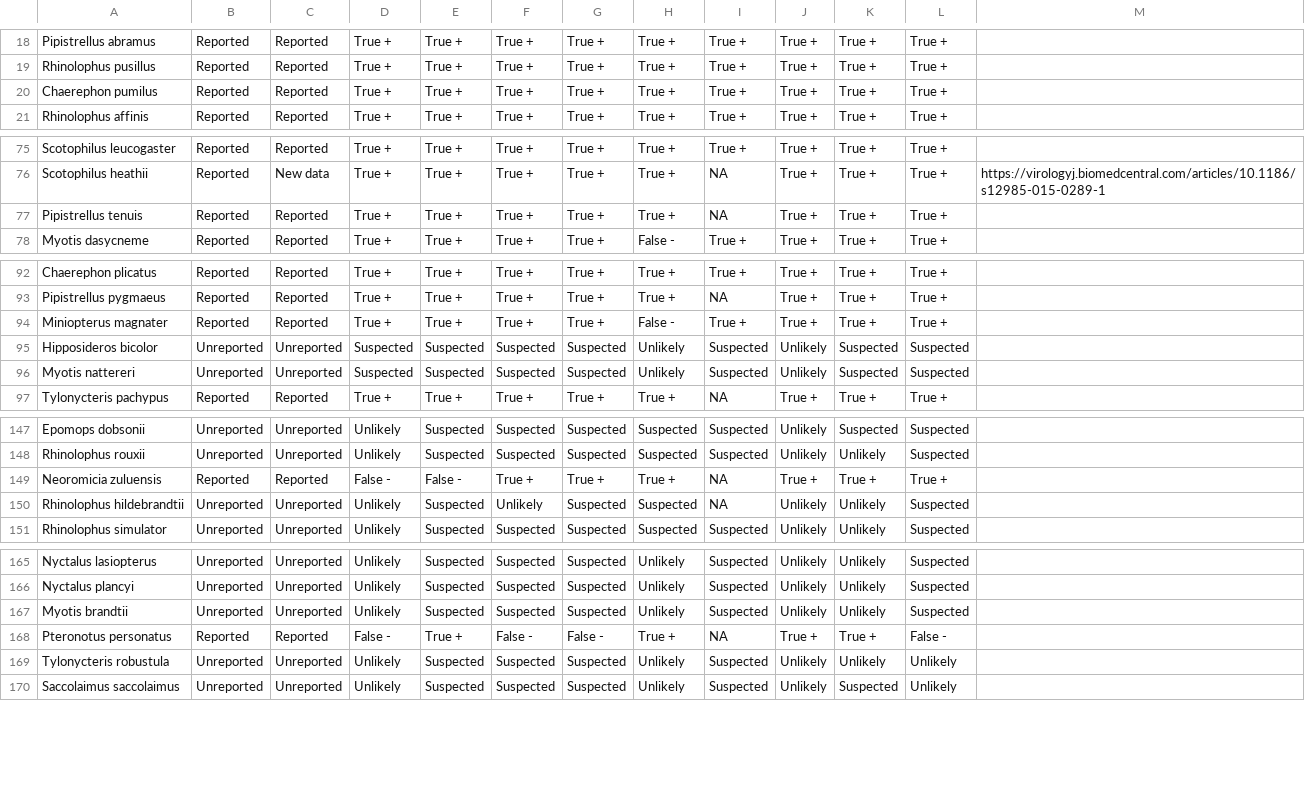
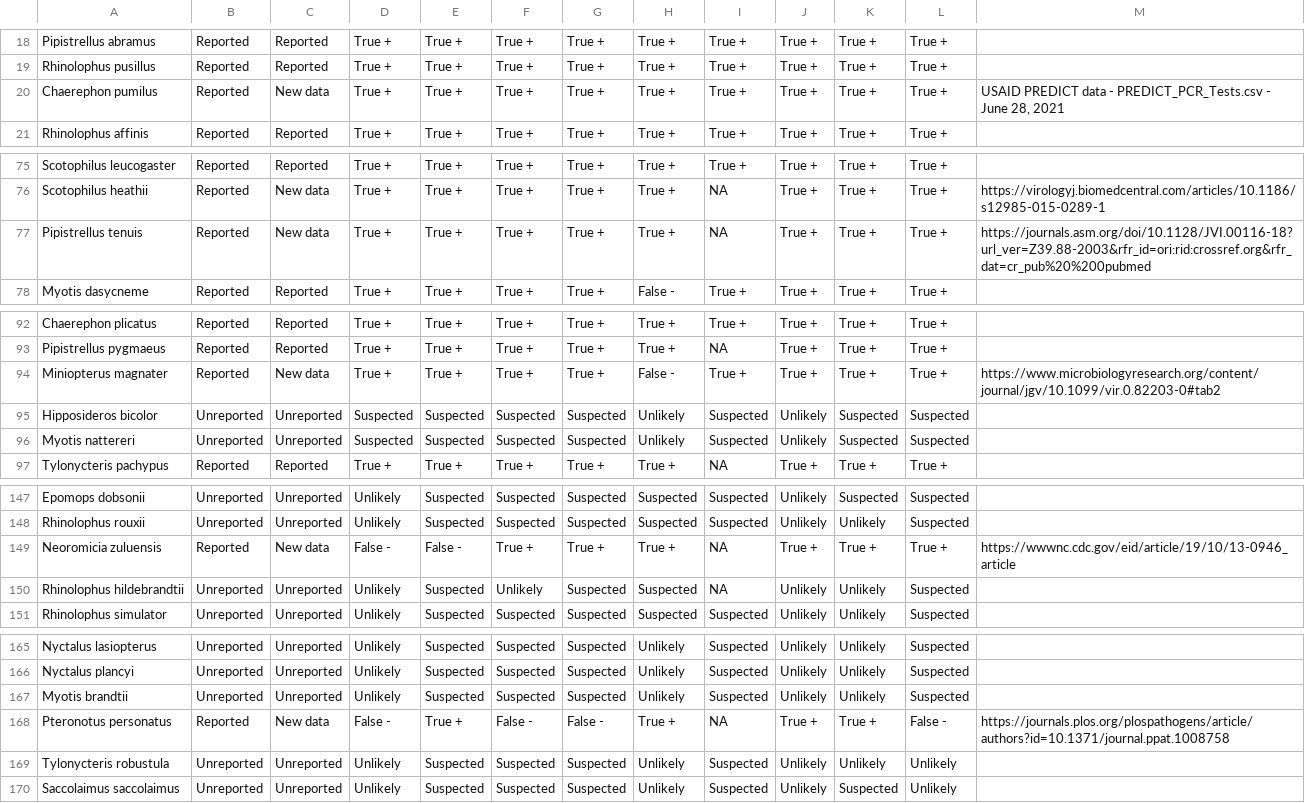
Before and after one commit to viralemergence/Fresnel_Jun, a CSV file: BinaryWebsiteNew.csv, drawn as a sheet; only a part is shown, gaps mark what is left out; the diff covers the shown part only.

```diff
--- a/BinaryWebsiteNew.csv
+++ b/BinaryWebsiteNew.csv
@@ -19,3 +19,3 @@ Pipistrellus abramus,Reported,Reported,True +,True +,True +,True +,True +,True +
 Rhinolophus pusillus,Reported,Reported,True +,True +,True +,True +,True +,True +,True +,True +,True +,
-Chaerephon pumilus,Reported,Reported,True +,True +,True +,True +,True +,True +,True +,True +,True +,
+Chaerephon pumilus,Reported,New data,True +,True +,True +,True +,True +,True +,True +,True +,True +,"USAID PREDICT data - PREDICT_PCR_Tests.csv - June 28, 2021"
 Rhinolophus affinis,Reported,Reported,True +,True +,True +,True +,True +,True +,True +,True +,True +,
@@ -76,3 +76,3 @@ Scotophilus leucogaster,Reported,Reported,True +,True +,True +,True +,True +,Tru
 Scotophilus heathii,Reported,New data,True +,True +,True +,True +,True +,NA,True +,True +,True +,https://virologyj.biomedcentral.com/articles/10.1186/s12985-015-0289-1
-Pipistrellus tenuis,Reported,Reported,True +,True +,True +,True +,True +,NA,True +,True +,True +,
+Pipistrellus tenuis,Reported,New data,True +,True +,True +,True +,True +,NA,True +,True +,True +,https://journals.asm.org/doi/10.1128/JVI.00116-18?url_ver=Z39.88-2003&rfr_id=ori:rid:crossref.org&rfr_dat=cr_pub%20%200pubmed
 Myotis dasycneme,Reported,Reported,True +,True +,True +,True +,False -,True +,True +,True +,True +,
@@ -93,3 +93,3 @@ Chaerephon plicatus,Reported,Reported,True +,True +,True +,True +,True +,True +,
 Pipistrellus pygmaeus,Reported,Reported,True +,True +,True +,True +,True +,NA,True +,True +,True +,
-Miniopterus magnater,Reported,Reported,True +,True +,True +,True +,False -,True +,True +,True +,True +,
+Miniopterus magnater,Reported,New data,True +,True +,True +,True +,False -,True +,True +,True +,True +,https://www.microbiologyresearch.org/content/journal/jgv/10.1099/vir.0.82203-0#tab2
 Hipposideros bicolor,Unreported,Unreported,Suspected,Suspected,Suspected,Suspected,Unlikely,Suspected,Unlikely,Suspected,Suspected,
@@ -148,3 +148,3 @@ Epomops dobsonii,Unreported,Unreported,Unlikely,Suspected,Suspected,Suspected,Su
 Rhinolophus rouxii,Unreported,Unreported,Unlikely,Suspected,Suspected,Suspected,Suspected,Suspected,Unlikely,Unlikely,Suspected,
-Neoromicia zuluensis,Reported,Reported,False -,False -,True +,True +,True +,NA,True +,True +,True +,
+Neoromicia zuluensis,Reported,New data,False -,False -,True +,True +,True +,NA,True +,True +,True +,https://wwwnc.cdc.gov/eid/article/19/10/13-0946_article
 Rhinolophus hildebrandtii,Unreported,Unreported,Unlikely,Suspected,Unlikely,Suspected,Suspected,NA,Unlikely,Unlikely,Suspected,
@@ -167,3 +167,3 @@ Nyctalus plancyi,Unreported,Unreported,Unlikely,Suspected,Suspected,Suspected,Un
 Myotis brandtii,Unreported,Unreported,Unlikely,Suspected,Suspected,Suspected,Unlikely,Suspected,Unlikely,Unlikely,Suspected,
-Pteronotus personatus,Reported,Reported,False -,True +,False -,False -,True +,NA,True +,True +,False -,
+Pteronotus personatus,Reported,New data,False -,True +,False -,False -,True +,NA,True +,True +,False -,https://journals.plos.org/plospathogens/article/authors?id=10.1371/journal.ppat.1008758
 Tylonycteris robustula,Unreported,Unreported,Unlikely,Suspected,Suspected,Suspected,Unlikely,Suspected,Unlikely,Unlikely,Unlikely,
```
Also changed, not shown: 42 edited cells elsewhere in this file, 2 other files.
